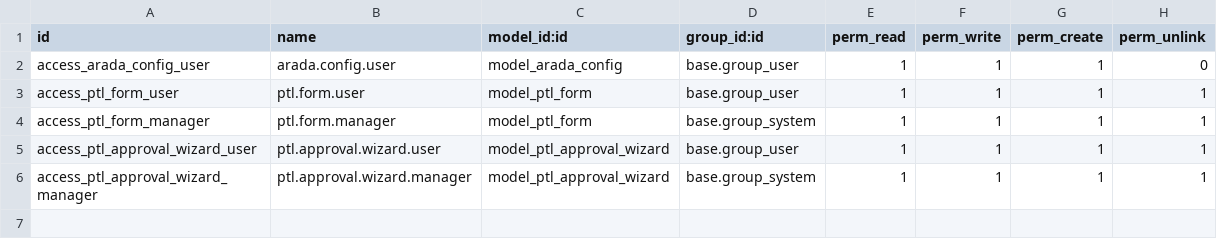
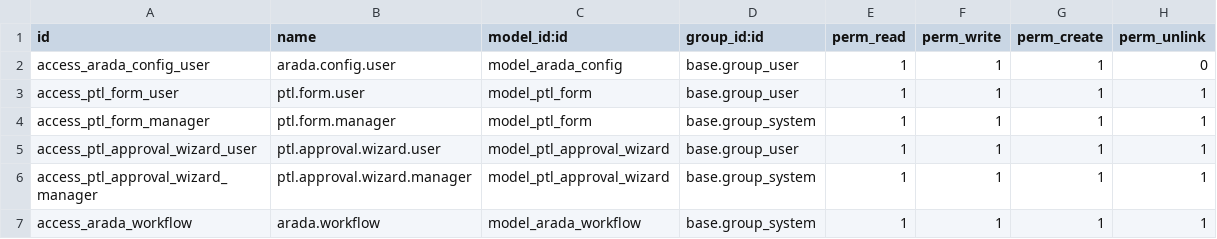
Before and after one commit to saurabhipro/purpleai, a CSV file: arada/security/ir.model.access.csv, drawn as a sheet; the diff names each change by its address in the sheet, - before the commit and + after, or states it on an @@ line.

Commit message:
workflow menu

```diff
--- a/arada/security/ir.model.access.csv
+++ b/arada/security/ir.model.access.csv
+row 7: access_arada_workflow | arada.workflow | model_arada_workflow | base.group_system | 1 | 1 | 1 | 1
```
Also changed, not shown: 2 other files.
